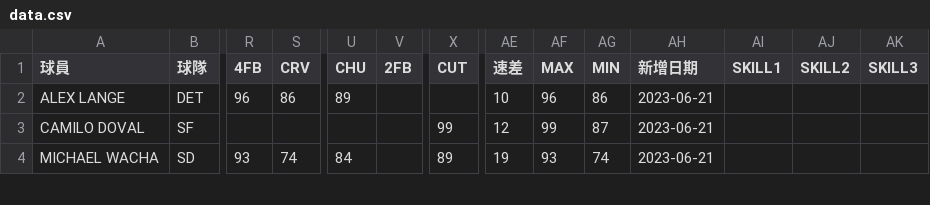
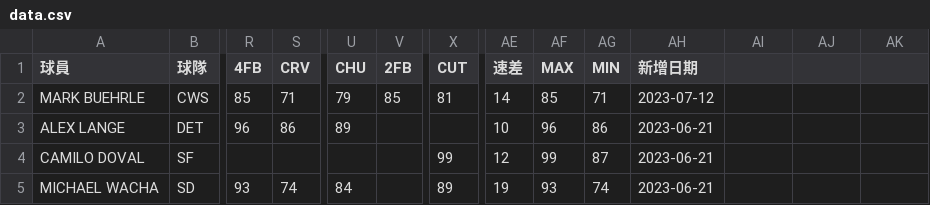
Before and after one commit to h3786010/h3786010.github.io, a CSV file: mlbpi23/data.csv, drawn as a sheet; only a part is shown, gaps mark what is left out; rows hold the shown columns only; the diff names each change by its address in the sheet, - before the commit and + after, or states it on an @@ line.

Commit message:
Add files via upload

```diff
--- a/mlbpi23/data.csv
+++ b/mlbpi23/data.csv
-AI1: SKILL1
+AI1: (empty)
-AJ1: SKILL2
+AJ1: (empty)
-AK1: SKILL3
+AK1: (empty)
+row 2: MARK BUEHRLE | CWS | 85 | 71 | 79 | 85 | 81 | 14 | 85 | 71 | 2023-07-12
```
